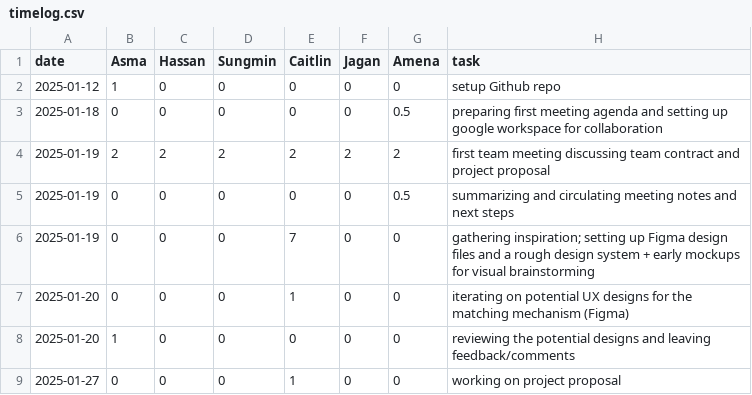
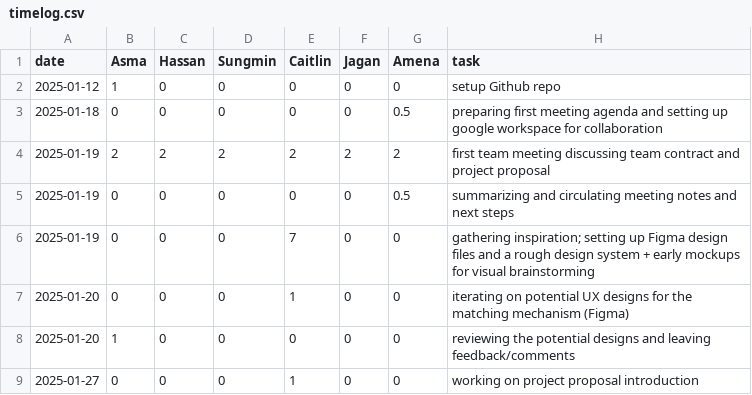
Before and after one commit to KuroMaple/wat2watch, a CSV file: timelog.csv, drawn as a sheet.

Commit message:
Update timelog.csv

```diff
--- a/timelog.csv
+++ b/timelog.csv
@@ -8,2 +8,2 @@ date,Asma,Hassan,Sungmin,Caitlin,Jagan,Amena,task
 2025-01-20,1,0,0,0,0,0,reviewing the potential designs and leaving feedback/comments
-2025-01-27,0,0,0,1,0,0,working on project proposal
+2025-01-27,0,0,0,1,0,0,working on project proposal introduction
```
